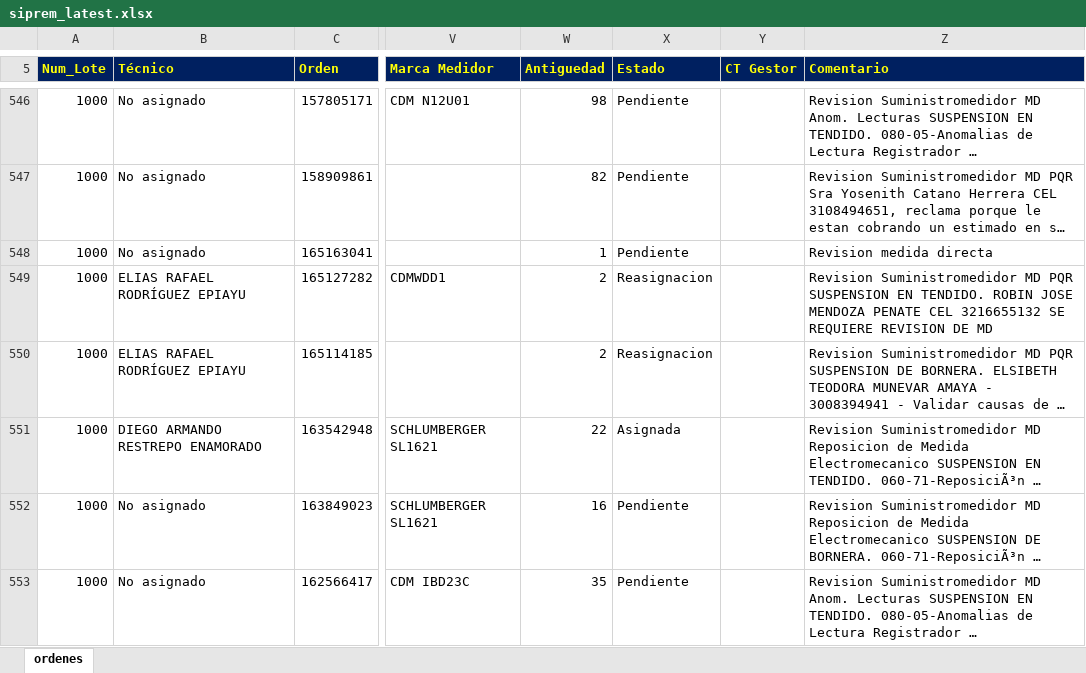
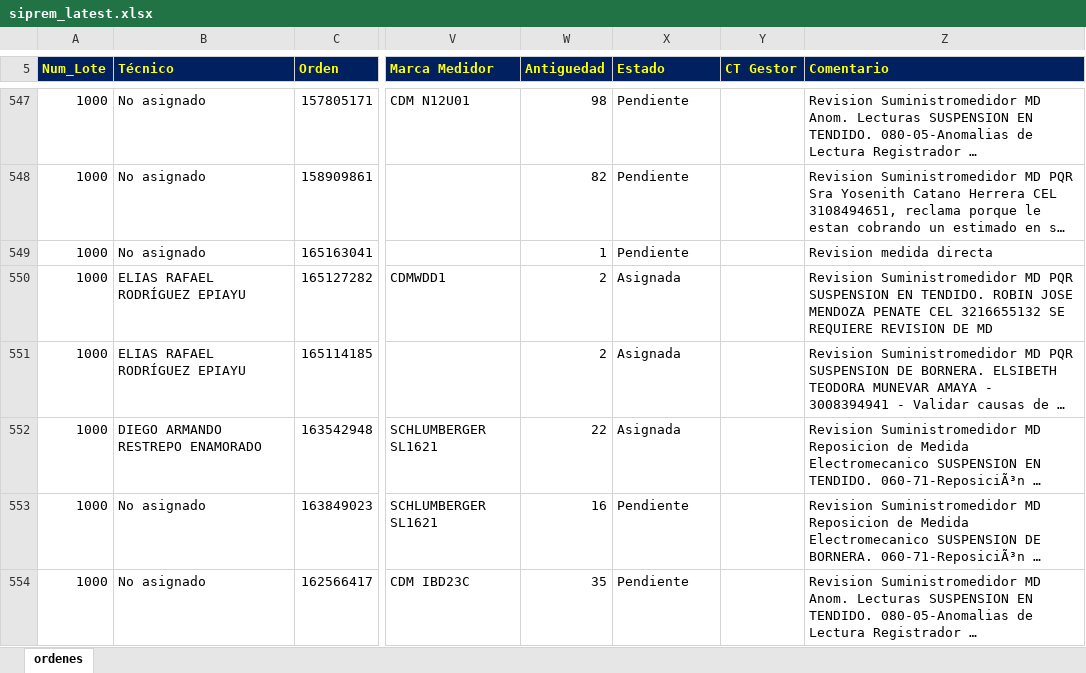
Before and after one commit to vikano27-debug/Dashboard_ING_VOA_Guajira, an Excel workbook: siprem_latest.xlsx, sheet ordenes, drawn as a sheet; only a part is shown, gaps mark what is left out; long unchanged cells end in …; values as stored, in another font and other column widths than the file's, no borders; addresses are those after the commit; the diff covers the shown part only; the diff names each change by its address in the sheet, - before the commit and + after, or states it on an @@ line.

```diff
--- a/siprem_latest.xlsx (sheet ordenes)
+++ b/siprem_latest.xlsx (sheet ordenes)
-X550:X551 (Estado): Reasignacion
+X550:X551 (Estado): Asignada
```
Also changed, not shown: 4 added rows, 3 removed rows and 46 edited cells elsewhere in this sheet.
